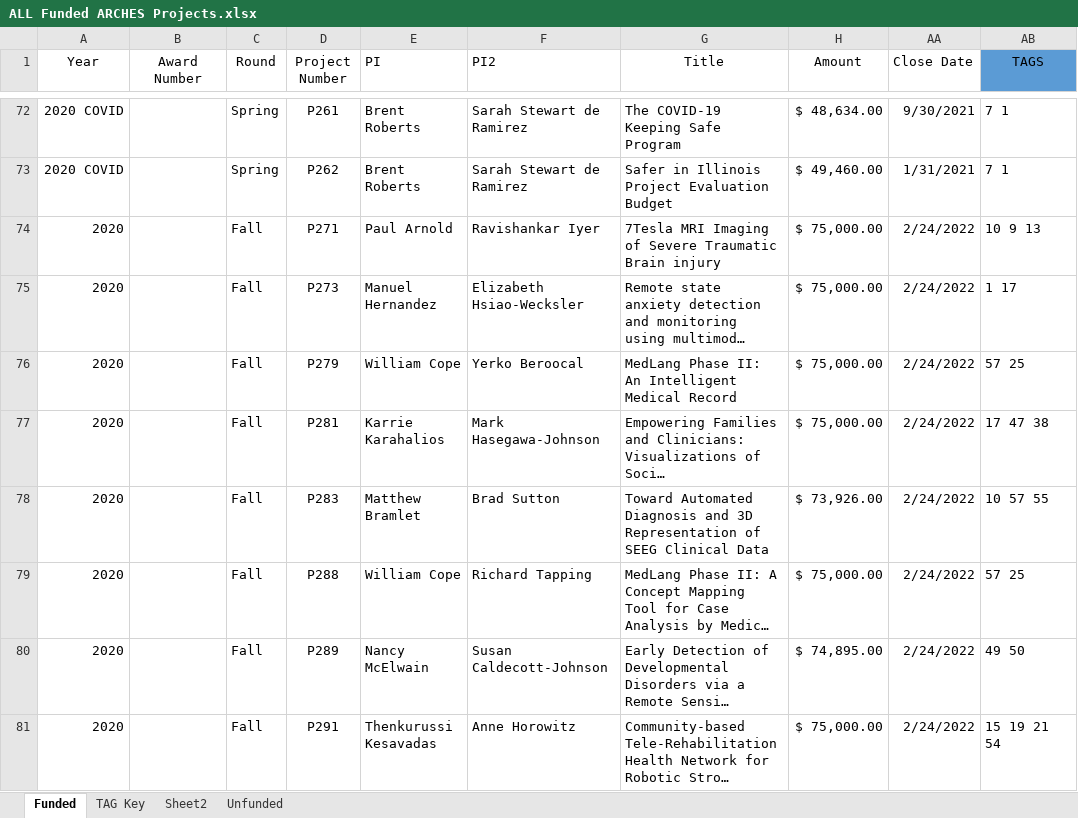
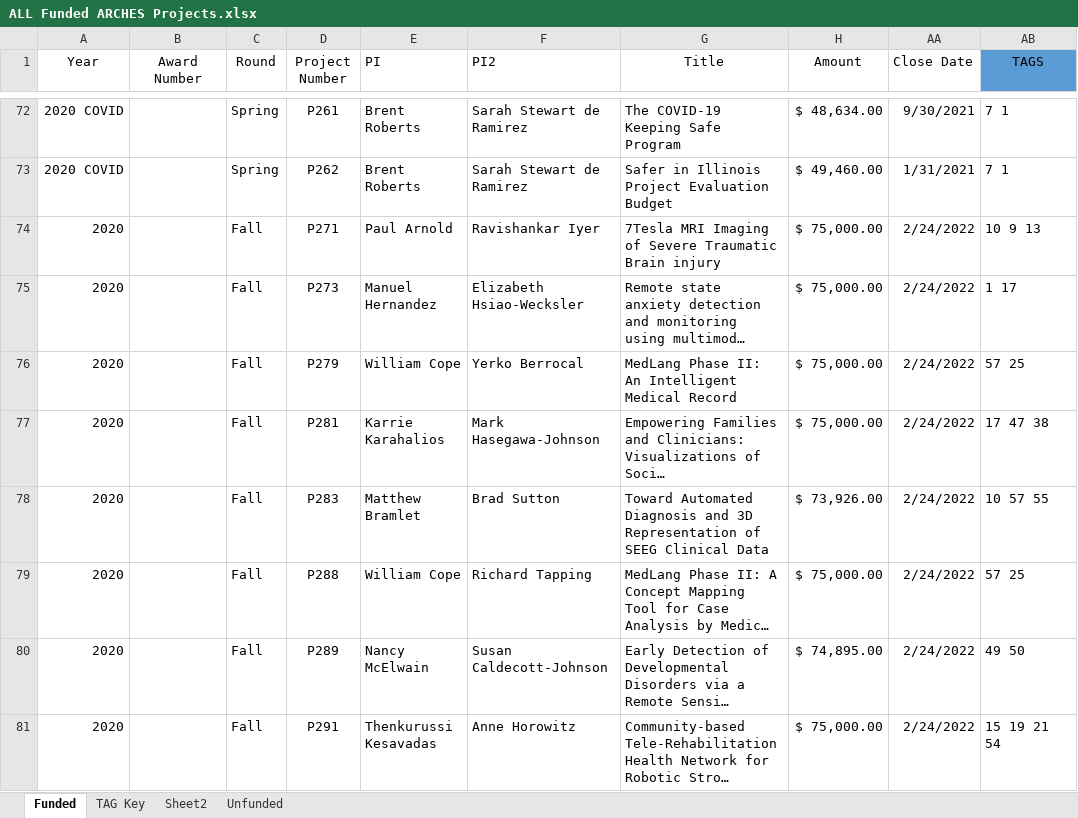
Before and after one commit to AmosLab/arches-data-visualization, an Excel workbook: datasheets/ALL Funded ARCHES Projects.xlsx, sheet Funded, drawn as a sheet; only a part is shown, gaps mark what is left out; long unchanged cells end in …; values as stored, in another font and other column widths than the file's, no borders; table styles not drawn; the diff names each change by its address in the sheet, - before the commit and + after, or states it on an @@ line.

```diff
--- a/datasheets/ALL Funded ARCHES Projects.xlsx (sheet Funded)
+++ b/datasheets/ALL Funded ARCHES Projects.xlsx (sheet Funded)
-F76 (PI2): Yerko Beroocal
+F76 (PI2): Yerko Berrocal
```
Also changed, not shown: hidden cells, datasheets/All names.xlsx, 1 other file.
